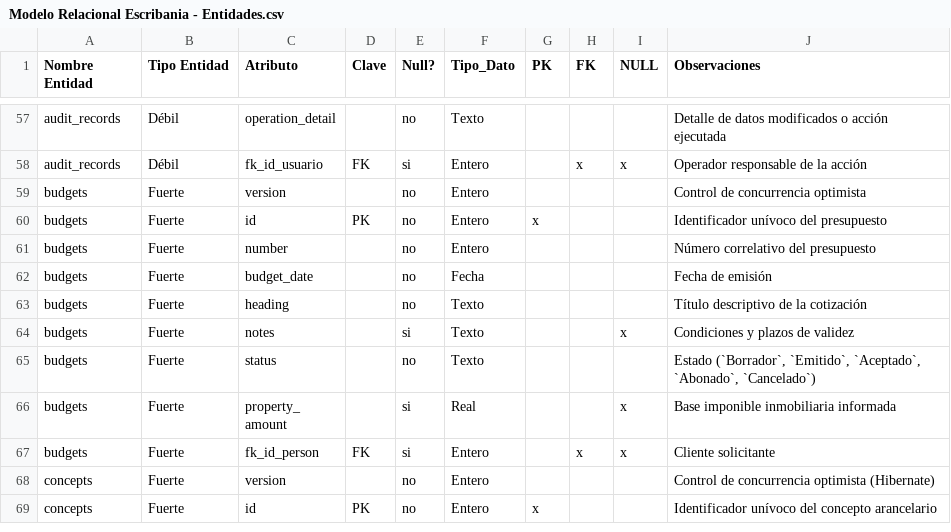
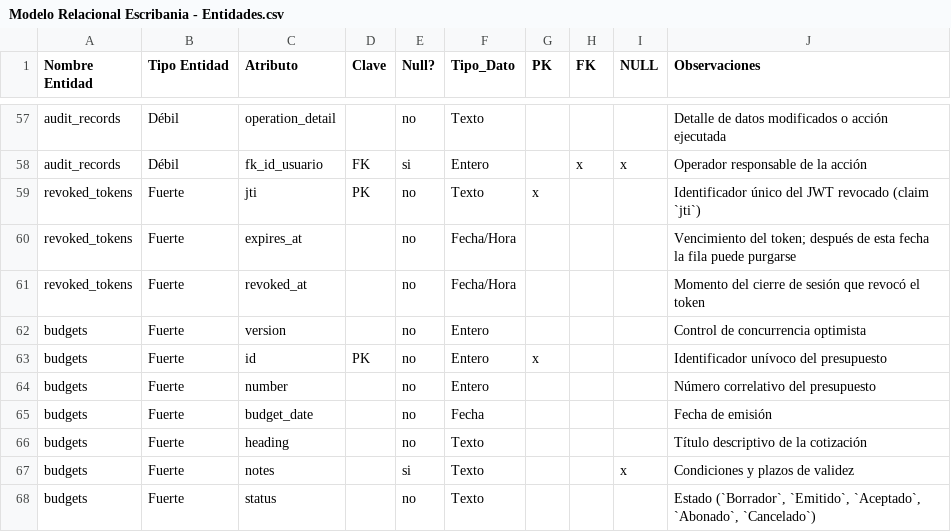
Before and after one commit to matiaspakua/notaire, a CSV file: docs/200-architecture/205-data-model/ERD/Modelo Relacional Escribania - Entidades.csv, drawn as a sheet; only a part is shown, gaps mark what is left out; the shorter side is filled out with more unchanged rows; the diff names each change by its address in the sheet, - before the commit and + after, or states it on an @@ line.

Commit message:
fix(security): revoke the presented JWT on logout
Every token now carries a random jti. Logout records the id of the token
it receives (Bearer or cookie) in revoked_tokens (Flyway V43) until the
token expires, and JwtAuthenticationFilter ignores revoked tokens, so a
copied token can no longer be replayed after logout. Other sessions of
the same user keep working. Expired rows are purged on the next logout.

The logout contract is unchanged; only its OpenAPI description is
updated. The data dictionary and ERD are regenerated with revoked_tokens.

Refs #676

```diff
--- a/docs/200-architecture/205-data-model/ERD/Modelo Relacional Escribania - Entidades.csv
+++ b/docs/200-architecture/205-data-model/ERD/Modelo Relacional Escribania - Entidades.csv
+row 59: revoked_tokens | Fuerte | jti | PK | no | Texto | x |  |  | Identificador único del JWT revocado (claim `jti`)
+row 60: revoked_tokens | Fuerte | expires_at |  | no | Fecha/Hora |  |  |  | Vencimiento del token; después de esta fecha la fila puede purgarse
+row 61: revoked_tokens | Fuerte | revoked_at |  | no | Fecha/Hora |  |  |  | Momento del cierre de sesión que revocó el token
```
Also changed, not shown: 17 other files.
